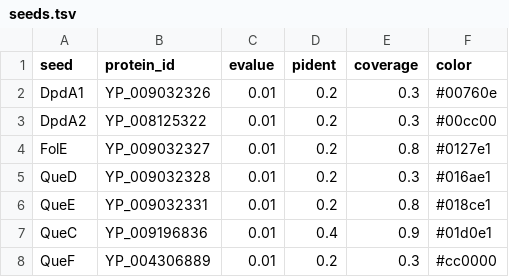
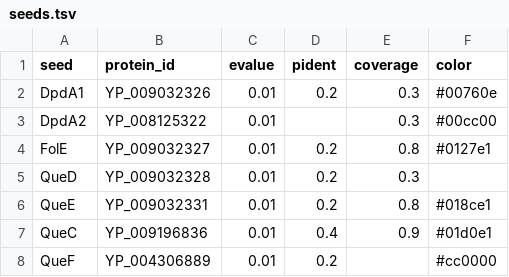
Before and after one commit to vdclab/gene_presence_abscence, a TSV file: .test/config/seeds.tsv, drawn as a sheet.

```diff
--- a/.test/config/seeds.tsv
+++ b/.test/config/seeds.tsv
@@ -2,7 +2,7 @@ seed	protein_id	evalue	pident	coverage	color
 DpdA1	YP_009032326	0.01	0.2	0.3	#00760e
-DpdA2	YP_008125322	0.01	0.2	0.3	#00cc00
+DpdA2	YP_008125322	0.01		0.3	#00cc00
 FolE	YP_009032327	0.01	0.2	0.8	#0127e1
-QueD	YP_009032328	0.01	0.2	0.3	#016ae1
+QueD	YP_009032328	0.01	0.2	0.3	
 QueE	YP_009032331	0.01	0.2	0.8	#018ce1
 QueC	YP_009196836	0.01	0.4	0.9	#01d0e1
-QueF	YP_004306889	0.01	0.2	0.3	#cc0000
+QueF	YP_004306889	0.01	0.2		#cc0000
```
Also changed, not shown: 5 other files.
